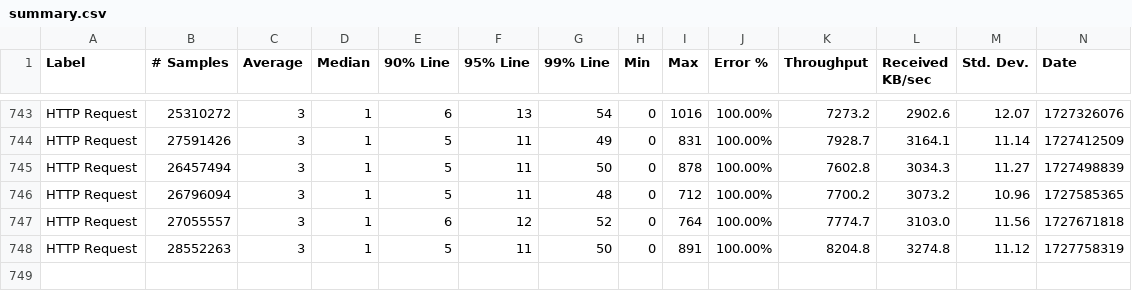
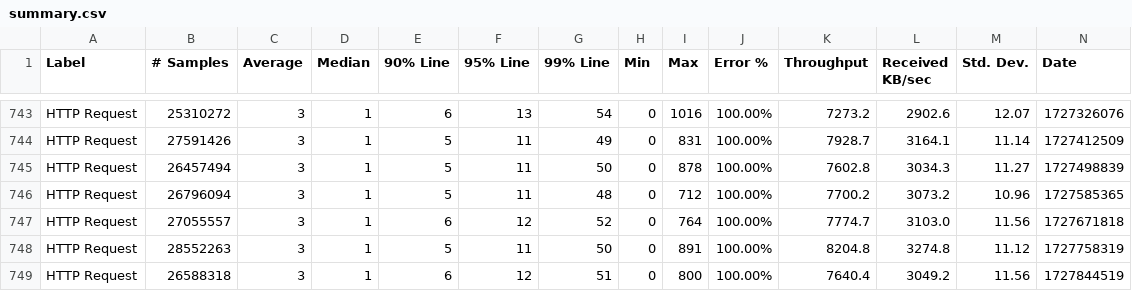
Before and after one commit to ballerina-platform/module-ballerina-auth, a CSV file: load-tests/order_management_service/results/summary.csv, drawn as a sheet; only a part is shown, gaps mark what is left out; rows hold the shown columns only; the diff names each change by its address in the sheet, - before the commit and + after, or states it on an @@ line.

Commit message:
Update order_management_service test results on Wed Oct  2 04:49:24 UTC 2024

```diff
--- a/load-tests/order_management_service/results/summary.csv
+++ b/load-tests/order_management_service/results/summary.csv
+row 749: HTTP Request | 26588318 | 3 | 1 | 6 | 12 | 51 | 0 | 800 | 100.00% | 7640.4 | 3049.2 | 11.56 | 1727844519
```
